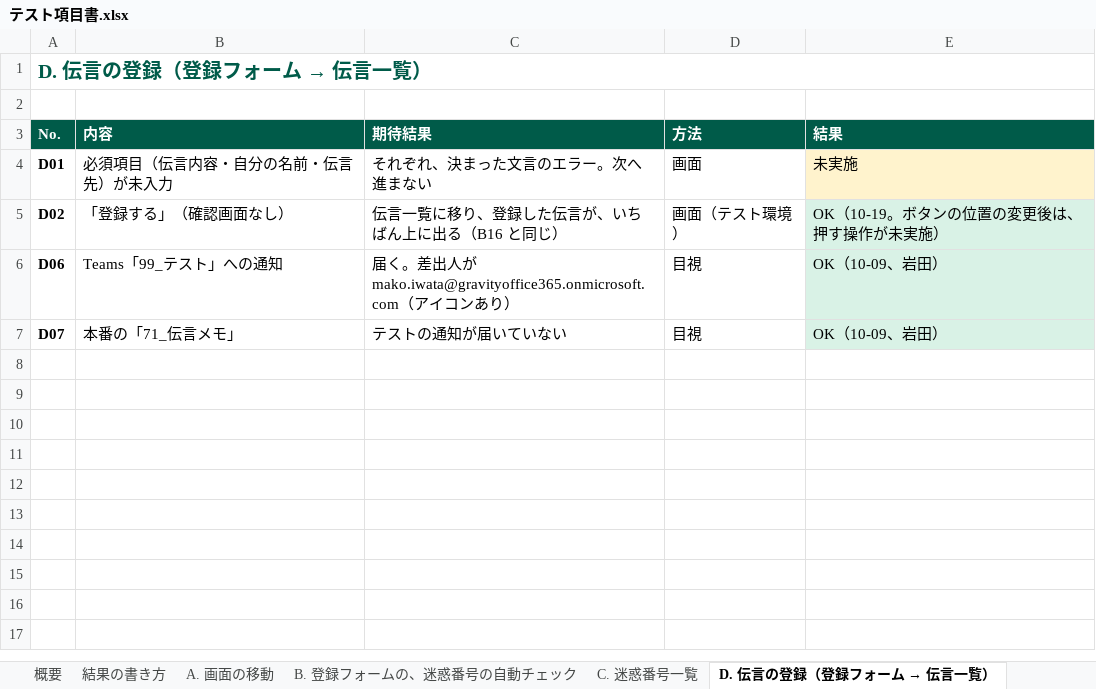
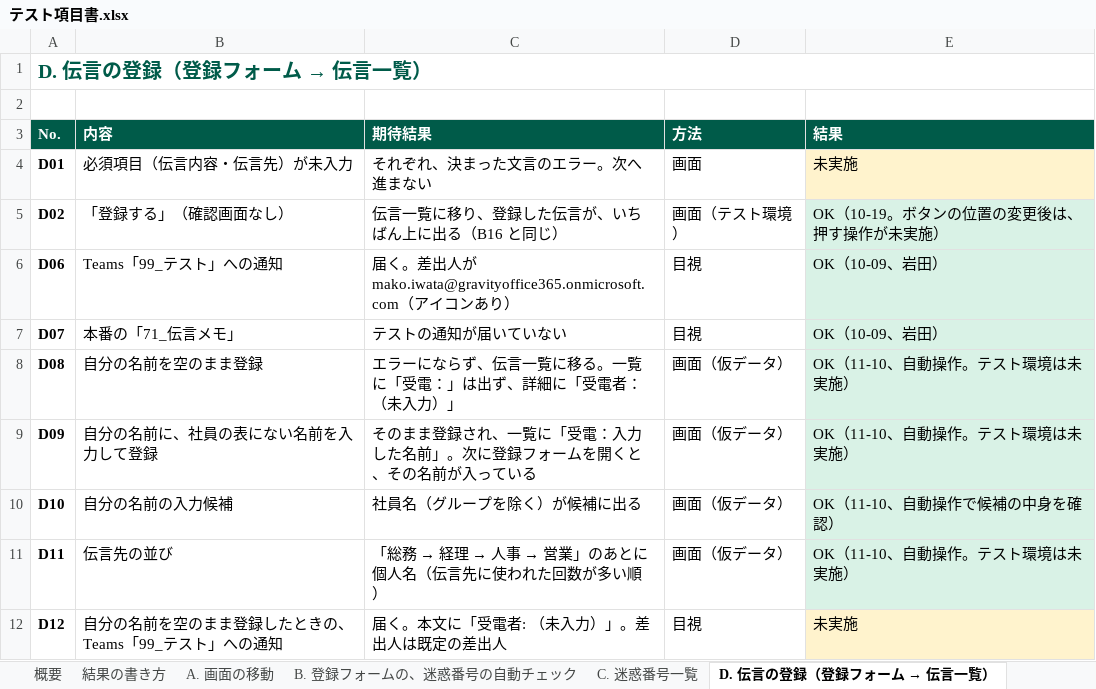
Before and after one commit to iwtmk26/message-system, an Excel workbook: docs/excel/テスト項目書.xlsx, sheet D. 伝言の登録（登録フォーム → 伝言一覧）, drawn as a sheet; values as stored, in another font and other column widths than the file's, no borders; the diff names each change by its address in the sheet, - before the commit and + after, or states it on an @@ line.

```diff
--- a/docs/excel/テスト項目書.xlsx (sheet D. 伝言の登録（登録フォーム → 伝言一覧）)
+++ b/docs/excel/テスト項目書.xlsx (sheet D. 伝言の登録（登録フォーム → 伝言一覧）)
-B4 (内容): 必須項目（伝言内容・自分の名前・伝言先）が未入力
+B4 (内容): 必須項目（伝言内容・伝言先）が未入力
+row 8: D08 | 自分の名前を空のまま登録 | エラーにならず、伝言一覧に移る。一覧に「受電：」は出ず、詳細に「受電者：（未入力）」 | 画面（仮データ） | OK（11-10、自動操作。テスト環境は未実施）
+row 9: D09 | 自分の名前に、社員の表にない名前を入力して登録 | そのまま登録され、一覧に「受電：入力した名前」。次に登録フォームを開くと、その名前が入っている | 画面（仮データ） | OK（11-10、自動操作。テスト環境は未実施）
+row 10: D10 | 自分の名前の入力候補 | 社員名（グループを除く）が候補に出る | 画面（仮データ） | OK（11-10、自動操作で候補の中身を確認）
+row 11: D11 | 伝言先の並び | 「総務 → 経理 → 人事 → 営業」のあとに個人名（伝言先に使われた回数が多い順） | 画面（仮データ） | OK（11-10、自動操作。テスト環境は未実施）
+row 12: D12 | 自分の名前を空のまま登録したときの、Teams「99_テスト」への通知 | 届く。本文に「受電者: （未入力）」。差出人は既定の差出人 | 目視 | 未実施
```
Also changed, not shown: sheet B. 登録フォームの、迷惑番号の自動チェック, docs/excel/仕様書.xlsx, 7 other files.
